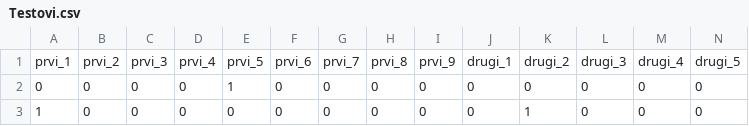
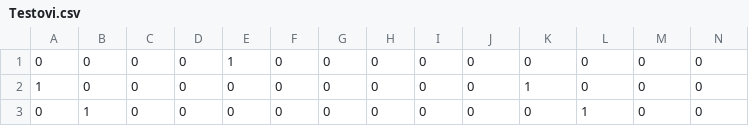
Before and after one commit to ProjectRUAP/Ruap_Projekt, a CSV file: projekt/programi/Testovi.csv (was projekt/Testovi.csv), drawn as a sheet; only a part is shown; the shorter side is filled out with more unchanged rows; rows hold the shown columns only; the diff names each change by its address in the sheet, - before the commit and + after, or states it on an @@ line.

```diff
--- a/projekt/Testovi.csv
+++ b/projekt/programi/Testovi.csv
-row 1: prvi_1 | prvi_2 | prvi_3 | prvi_4 | prvi_5 | prvi_6 | prvi_7 | prvi_8 | prvi_9 | drugi_1 | drugi_2 | drugi_3 | drugi_4 | drugi_5
```
Also changed, not shown: 3 other files.
